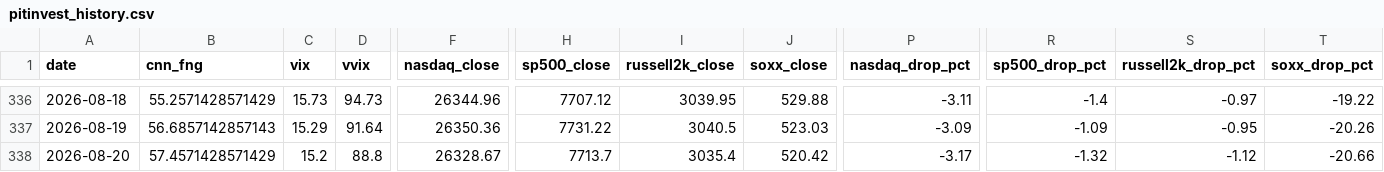
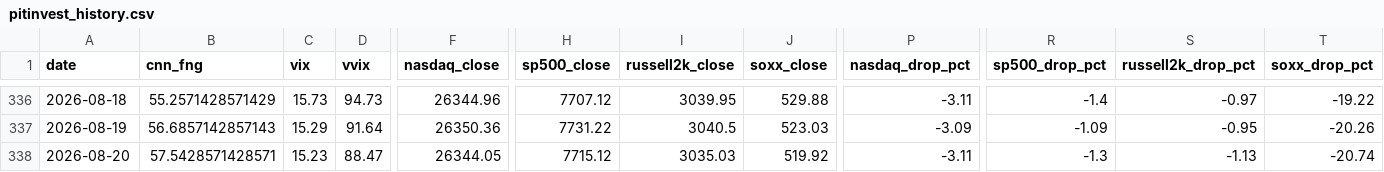
Before and after one commit to komubal-del/pitinvest-bot, a CSV file: pitinvest_history.csv, drawn as a sheet; only a part is shown, gaps mark what is left out; the diff covers the shown part only; the diff names each change by its address in the sheet, - before the commit and + after, or states it on an @@ line.

```diff
--- a/pitinvest_history.csv
+++ b/pitinvest_history.csv
-B338 (cnn_fng): 57.4571428571429
+B338 (cnn_fng): 57.5428571428571
-C338 (vix): 15.2
+C338 (vix): 15.23
-D338 (vvix): 88.8
+D338 (vvix): 88.47
-F338 (nasdaq_close): 26328.67
+F338 (nasdaq_close): 26344.05
-H338 (sp500_close): 7713.7
+H338 (sp500_close): 7715.12
-I338 (russell2k_close): 3035.4
+I338 (russell2k_close): 3035.03
-J338 (soxx_close): 520.42
+J338 (soxx_close): 519.92
-P338 (nasdaq_drop_pct): -3.17
+P338 (nasdaq_drop_pct): -3.11
-R338 (sp500_drop_pct): -1.32
+R338 (sp500_drop_pct): -1.3
-S338 (russell2k_drop_pct): -1.12
+S338 (russell2k_drop_pct): -1.13
-T338 (soxx_drop_pct): -20.66
+T338 (soxx_drop_pct): -20.74
```
Also changed, not shown: 7 edited cells elsewhere in this file, 2 other files.
